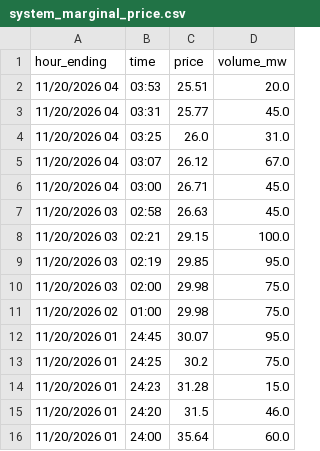
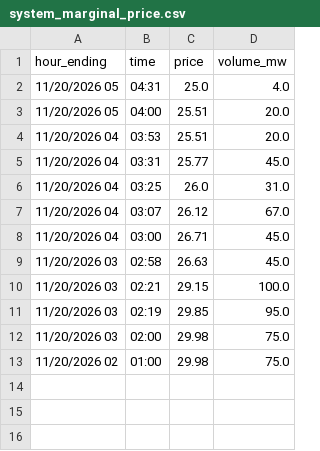
Before and after one commit to maymankhan1-web/alberta-power-price-tracker, a CSV file: data/system_marginal_price.csv, drawn as a sheet; removed rows and columns are numbered as before the commit, all else as after; the diff names each change by its address in the sheet, - before the commit and + after, or states it on an @@ line.

```diff
--- a/data/system_marginal_price.csv
+++ b/data/system_marginal_price.csv
+row 2: 11/20/2026 05 | 04:31 | 25.0 | 4.0
+row 3: 11/20/2026 05 | 04:00 | 25.51 | 20.0
-row 12: 11/20/2026 01 | 24:45 | 30.07 | 95.0
-row 13: 11/20/2026 01 | 24:25 | 30.2 | 75.0
-row 14: 11/20/2026 01 | 24:23 | 31.28 | 15.0
-row 15: 11/20/2026 01 | 24:20 | 31.5 | 46.0
-row 16: 11/20/2026 01 | 24:00 | 35.64 | 60.0
```
Also changed, not shown: 1 other file.
